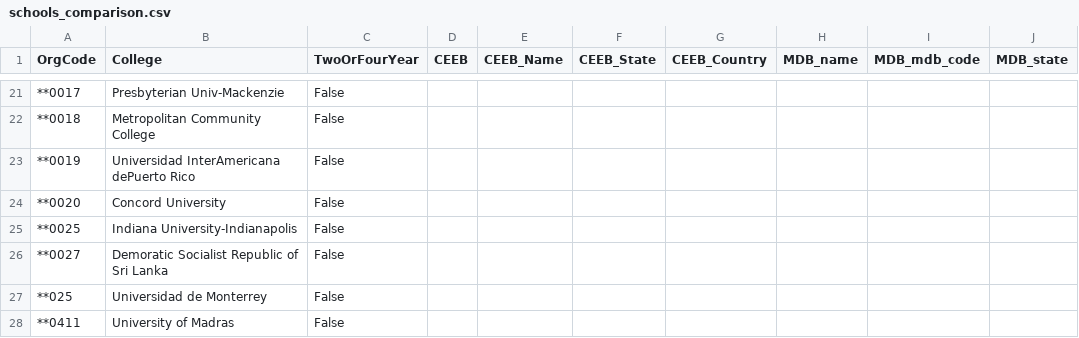
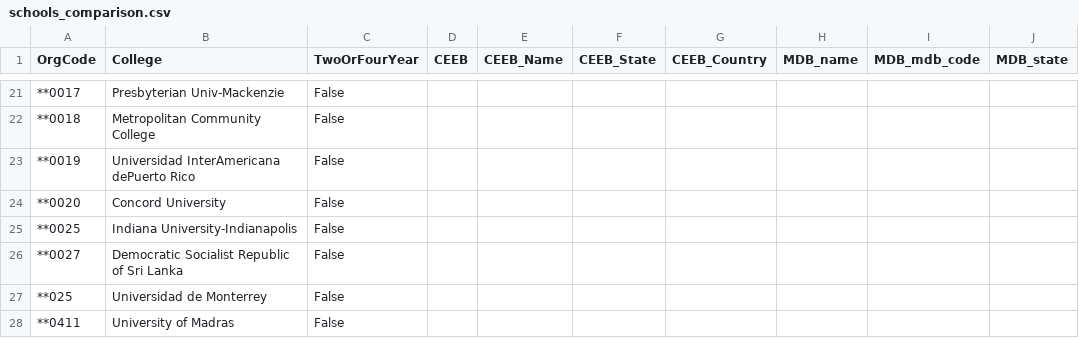
Before and after one commit to sydwilson42/CSC392fa2023, a CSV file: CSV Files/schools_comparison.csv, drawn as a sheet; only a part is shown, gaps mark what is left out; the diff names each change by its address in the sheet, - before the commit and + after, or states it on an @@ line.

```diff
--- a/CSV Files/schools_comparison.csv
+++ b/CSV Files/schools_comparison.csv
-B26 (College): Demoratic Socialist Republic of Sri Lanka
+B26 (College): Democratic Socialist Republic of Sri Lanka
```
Also changed, not shown: CSV Files/Schools_compared.csv, 1 other file.
